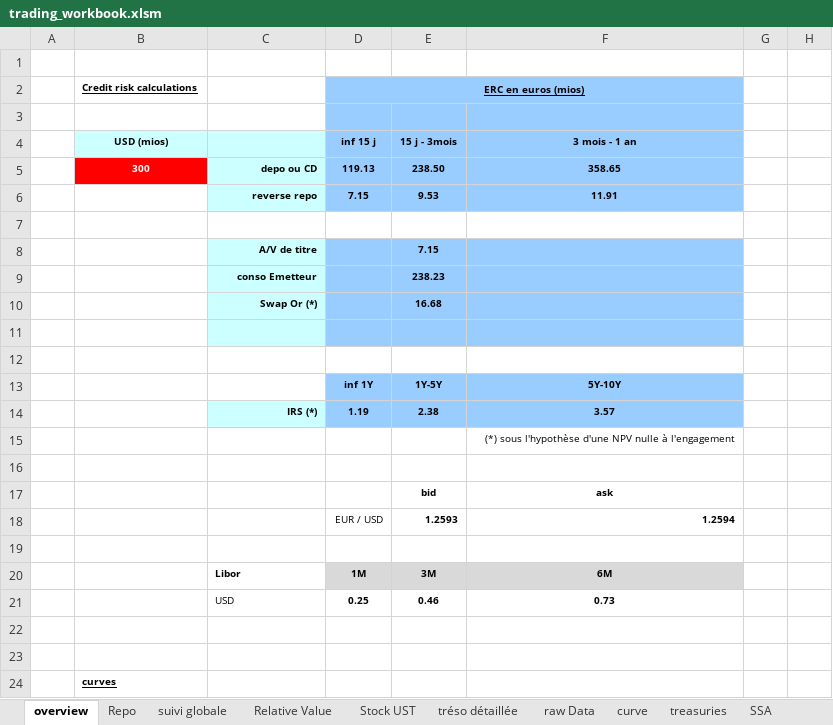
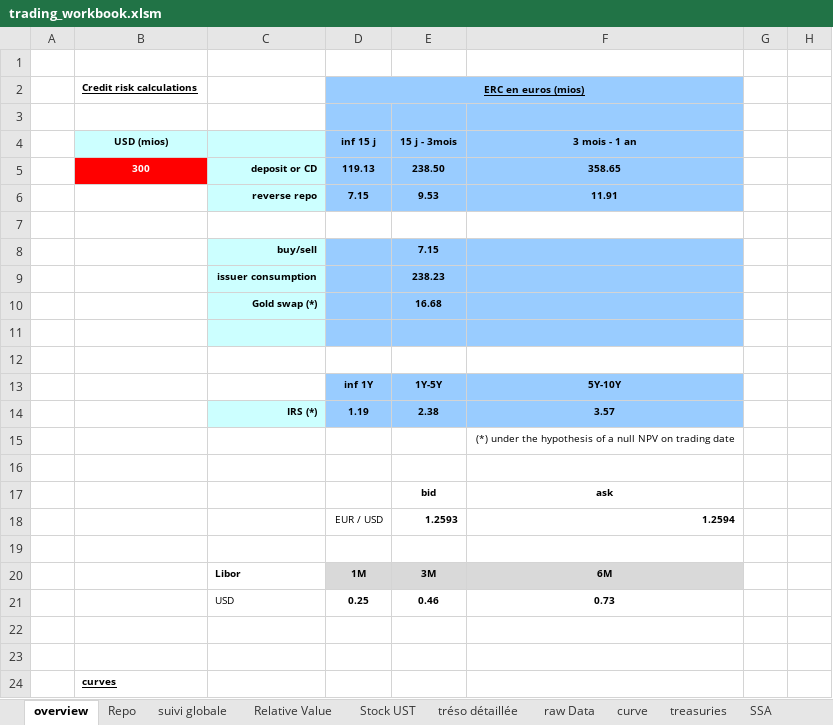
Before and after one commit to vermosen/xlObjectTools, an Excel workbook: workbooks/trading_workbook.xlsm, sheet overview, drawn as a sheet; only a part is shown; values as stored, in another font and other column widths than the file's, no borders; charts and pictures not drawn; the diff names each change by its address in the sheet, - before the commit and + after, or states it on an @@ line.

```diff
--- a/workbooks/trading_workbook.xlsm (sheet overview)
+++ b/workbooks/trading_workbook.xlsm (sheet overview)
-C5: depo ou CD
+C5: deposit or CD
-C8: A/V de titre
+C8: buy/sell
-C9: conso Emetteur
+C9: issuer consumption
-C10: Swap Or (*)
+C10: Gold swap (*)
-F15: (*) sous l'hypothèse d'une NPV nulle à l'engagement
+F15: (*) under the hypothesis of a null NPV on trading date
```
Also changed, not shown: sheet MV Repo, sheet Repo, sheet Stock, sheet curve, formulas that keep their value, charts or pictures, 6 other files.
